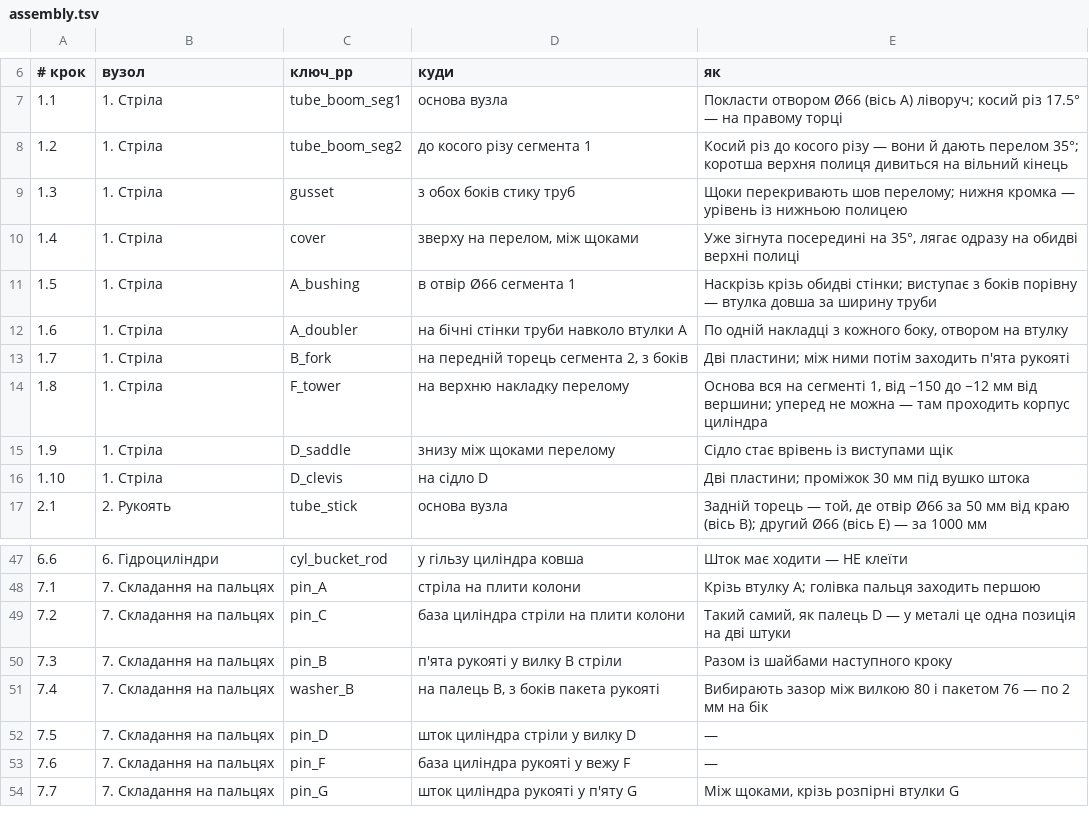
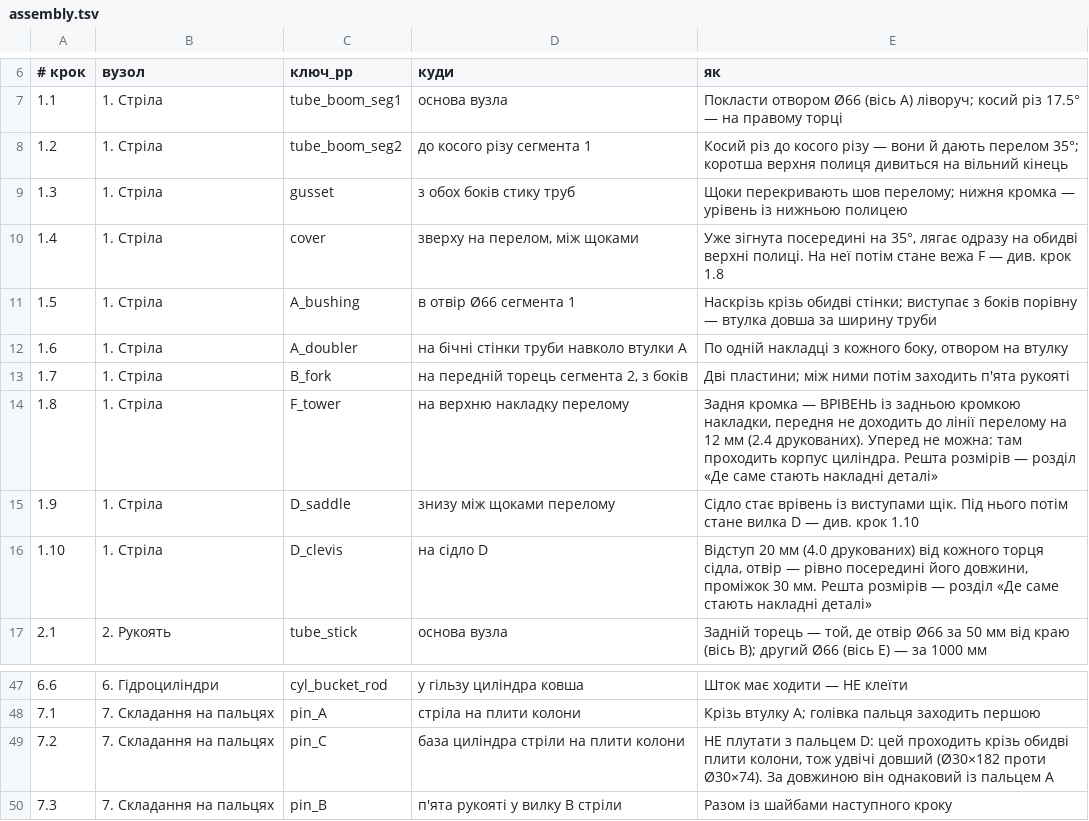
Before and after one commit to ibitlab/pub-excavator-openscad, a TSV file: print3d-parts/assembly.tsv, drawn as a sheet; only a part is shown, gaps mark what is left out; the shorter side is filled out with more unchanged rows.

Commit message:
Креслення прив'язок вежі F і вилки D; відкочено хибне виправлення пальця C
print3d-parts/img/positions.png: вид збоку і переріз для двох деталей, що стають
ПОСЕРЕД пластини, не впираючись ні в кромку, ні в отвір. Контури справжні —
з моделі через projection(cut=true), як в ескізах пластин; розміри з того самого
echo(POS), що й таблиця в ASSEMBLY.md, тож розійтися вони не можуть. Види
розвернуто по деталі (сегмент і вісь кронштейна — горизонтально), нуль там, де
його шукатиме складальник: лінія перелому і середина сідла.

ВІДКОТ. Учора я вкоротив палець C з 182 до 74 мм, повіривши рядку BOM_PINS
"pin_CD, 2 шт, Ø30×74". Геометрія каже інше: post_schematic() малює pin(C, …,
boom_foot_boss_len + 2 + 40) = 182, бо C тримає базу циліндра в ПЛИТАХ КОЛОНИ,
розставлених на ширину бобишки осі A. 74 — це палець D у вилці. Рядок pin_CD
у моделі звів дві різні позиції за однаковим діаметром і занизив C на 108 мм;
модель не чіпано, дефект відкритий. Джерело правди про довжину пальця —
виклик pin(), а не BOM_PINS; записано в skill print-kit.

Дві пастки, знайдені дорогою: у projection(cut=true) translate має бути ВСЕРЕДИНІ
rotate (інакше зріз порожній, і на деталях на всю ширину це непомітно); переріз
накладної деталі має дивитися в той самий бік, що й вид збоку.

```diff
--- a/print3d-parts/assembly.tsv
+++ b/print3d-parts/assembly.tsv
@@ -9,3 +9,3 @@
 1.3	1. Стріла	gusset	з обох боків стику труб	Щоки перекривають шов перелому; нижня кромка — урівень із нижньою полицею
-1.4	1. Стріла	cover	зверху на перелом, між щоками	Уже зігнута посередині на 35°, лягає одразу на обидві верхні полиці
+1.4	1. Стріла	cover	зверху на перелом, між щоками	Уже зігнута посередині на 35°, лягає одразу на обидві верхні полиці. На неї потім стане вежа F — див. крок 1.8
 1.5	1. Стріла	A_bushing	в отвір Ø66 сегмента 1	Наскрізь крізь обидві стінки; виступає з боків порівну — втулка довша за ширину труби
@@ -13,5 +13,5 @@
 1.7	1. Стріла	B_fork	на передній торець сегмента 2, з боків	Дві пластини; між ними потім заходить п'ята рукояті
-1.8	1. Стріла	F_tower	на верхню накладку перелому	Основа вся на сегменті 1, від −150 до −12 мм від вершини; уперед не можна — там проходить корпус циліндра
-1.9	1. Стріла	D_saddle	знизу між щоками перелому	Сідло стає врівень із виступами щік
-1.10	1. Стріла	D_clevis	на сідло D	Дві пластини; проміжок 30 мм під вушко штока
+1.8	1. Стріла	F_tower	на верхню накладку перелому	Задня кромка — ВРІВЕНЬ із задньою кромкою накладки, передня не доходить до лінії перелому на 12 мм (2.4 друкованих). Уперед не можна: там проходить корпус циліндра. Решта розмірів — розділ «Де саме стають накладні деталі»
+1.9	1. Стріла	D_saddle	знизу між щоками перелому	Сідло стає врівень із виступами щік. Під нього потім стане вилка D — див. крок 1.10
+1.10	1. Стріла	D_clevis	на сідло D	Відступ 20 мм (4.0 друкованих) від кожного торця сідла, отвір — рівно посередині його довжини, проміжок 30 мм. Решта розмірів — розділ «Де саме стають накладні деталі»
 2.1	2. Рукоять	tube_stick	основа вузла	Задній торець — той, де отвір Ø66 за 50 мм від краю (вісь B); другий Ø66 (вісь E) — за 1000 мм
@@ -48,3 +48,3 @@
 7.1	7. Складання на пальцях	pin_A	стріла на плити колони	Крізь втулку A; голівка пальця заходить першою
-7.2	7. Складання на пальцях	pin_C	база циліндра стріли на плити колони	Такий самий, як палець D — у металі це одна позиція на дві штуки
+7.2	7. Складання на пальцях	pin_C	база циліндра стріли на плити колони	НЕ плутати з пальцем D: цей проходить крізь обидві плити колони, тож удвічі довший (Ø30×182 проти Ø30×74). За довжиною він однаковий із пальцем A
 7.3	7. Складання на пальцях	pin_B	п'ята рукояті у вилку B стріли	Разом із шайбами наступного кроку
```
Also changed, not shown: print3d-parts/parts.tsv, print3d/parts.tsv, 13 other files.
